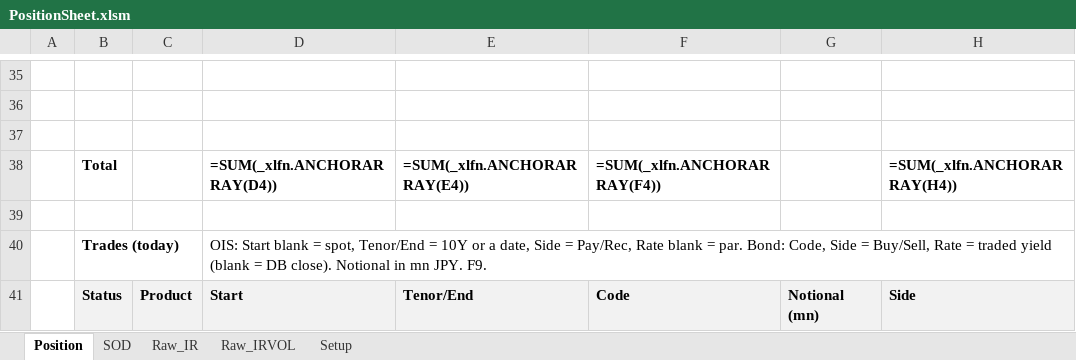
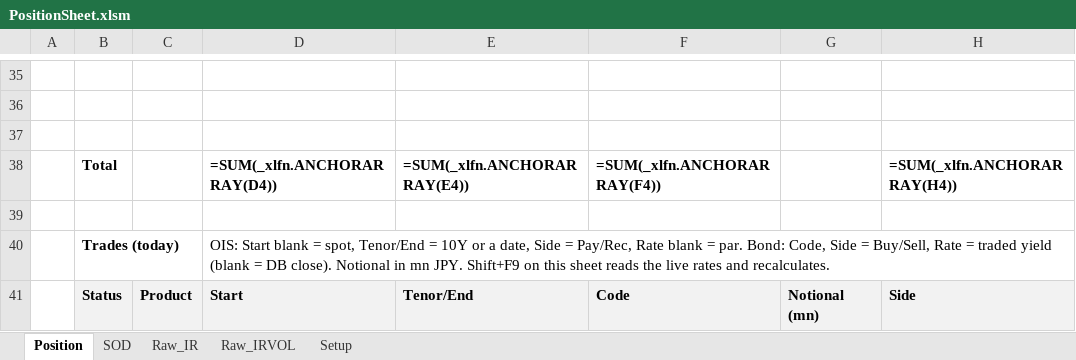
Before and after one commit to Nova-jp/pricing-sheet, an Excel workbook: templates/PositionSheet.xlsm, sheet Position, drawn as a sheet; only a part is shown, gaps mark what is left out; values as stored, in another font and other column widths than the file's, no borders; formulas without a stored value are shown as written; conditional formats not drawn; the diff covers the shown part only; the diff names each change by its address in the sheet, - before the commit and + after, or states it on an @@ line.

```diff
--- a/templates/PositionSheet.xlsm (sheet Position)
+++ b/templates/PositionSheet.xlsm (sheet Position)
-D40: …mn JPY. F9.
+D40: …mn JPY. Shift+F9 on this sheet reads the live rates and recalculates.
```
Also changed, not shown: 28 edited cells and cell formats elsewhere in this sheet, sheet Setup, 2 other files.
